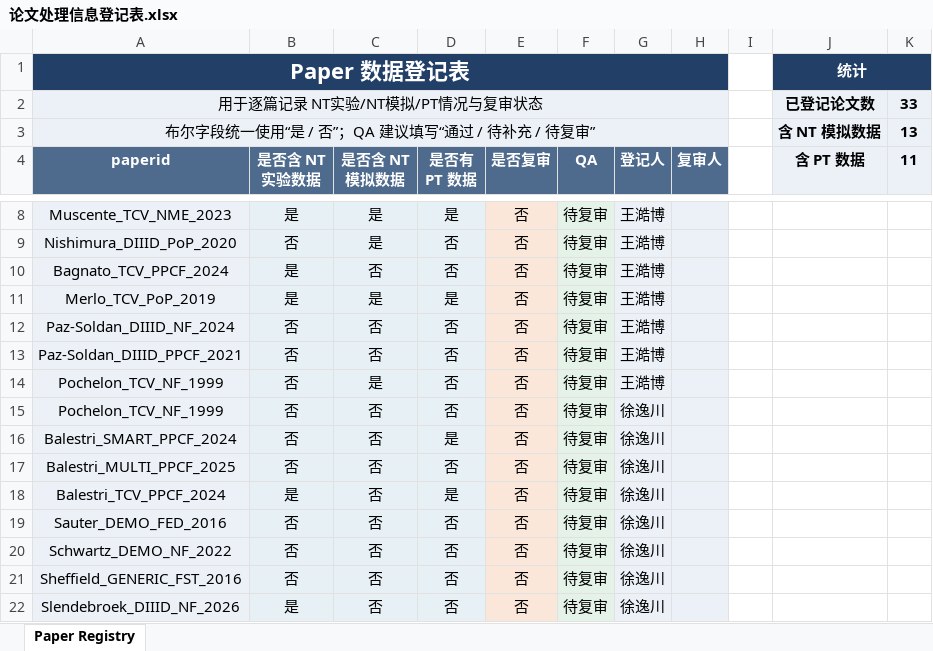
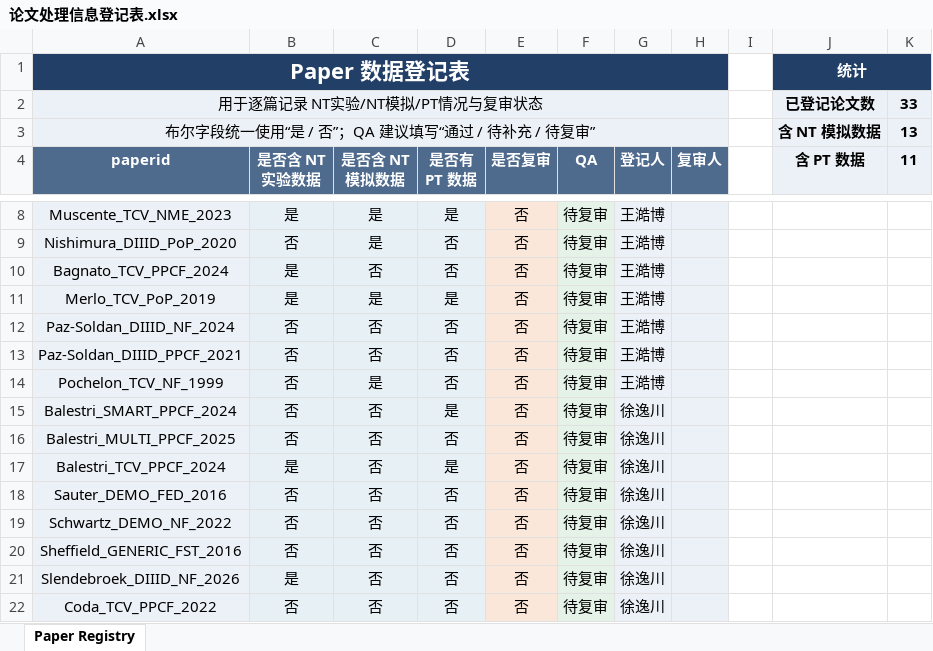
Before and after one commit to P1ngye/date-record, an Excel workbook: 论文处理信息登记表.xlsx, sheet Paper Registry, drawn as a sheet; only a part is shown, gaps mark what is left out; the shorter side is filled out with more unchanged rows; values as stored, in another font and other column widths than the file's, no borders; the diff names each change by its address in the sheet, - before the commit and + after, or states it on an @@ line.

Commit message:
Update 论文处理信息登记表.xlsx

```diff
--- a/论文处理信息登记表.xlsx (sheet Paper Registry)
+++ b/论文处理信息登记表.xlsx (sheet Paper Registry)
-row 15: Pochelon_TCV_NF_1999 | 否 | 否 | 否 | 否 | 待复审 | 徐逸川
```
